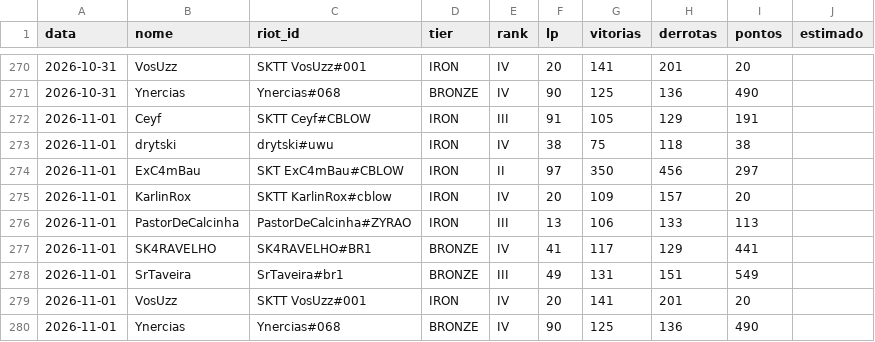
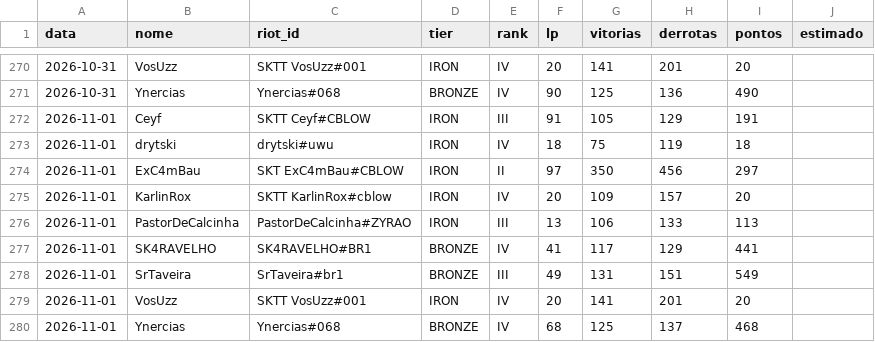
Before and after one commit to andryll/cblow-sktenis-tatuapellion, a CSV file: dados/historico.csv, drawn as a sheet; only a part is shown, gaps mark what is left out.

```diff
--- a/dados/historico.csv
+++ b/dados/historico.csv
@@ -272,3 +272,3 @@ data,nome,riot_id,tier,rank,lp,vitorias,derrotas,pontos,estimado
 2026-11-01,Ceyf,SKTT Ceyf#CBLOW,IRON,III,91,105,129,191,
-2026-11-01,drytski,drytski#uwu,IRON,IV,38,75,118,38,
+2026-11-01,drytski,drytski#uwu,IRON,IV,18,75,119,18,
 2026-11-01,ExC4mBau,SKT ExC4mBau#CBLOW,IRON,II,97,350,456,297,
@@ -279,2 +279,2 @@ data,nome,riot_id,tier,rank,lp,vitorias,derrotas,pontos,estimado
 2026-11-01,VosUzz,SKTT VosUzz#001,IRON,IV,20,141,201,20,
-2026-11-01,Ynercias,Ynercias#068,BRONZE,IV,90,125,136,490,
+2026-11-01,Ynercias,Ynercias#068,BRONZE,IV,68,125,137,468,
```
Also changed, not shown: 3 other files.
